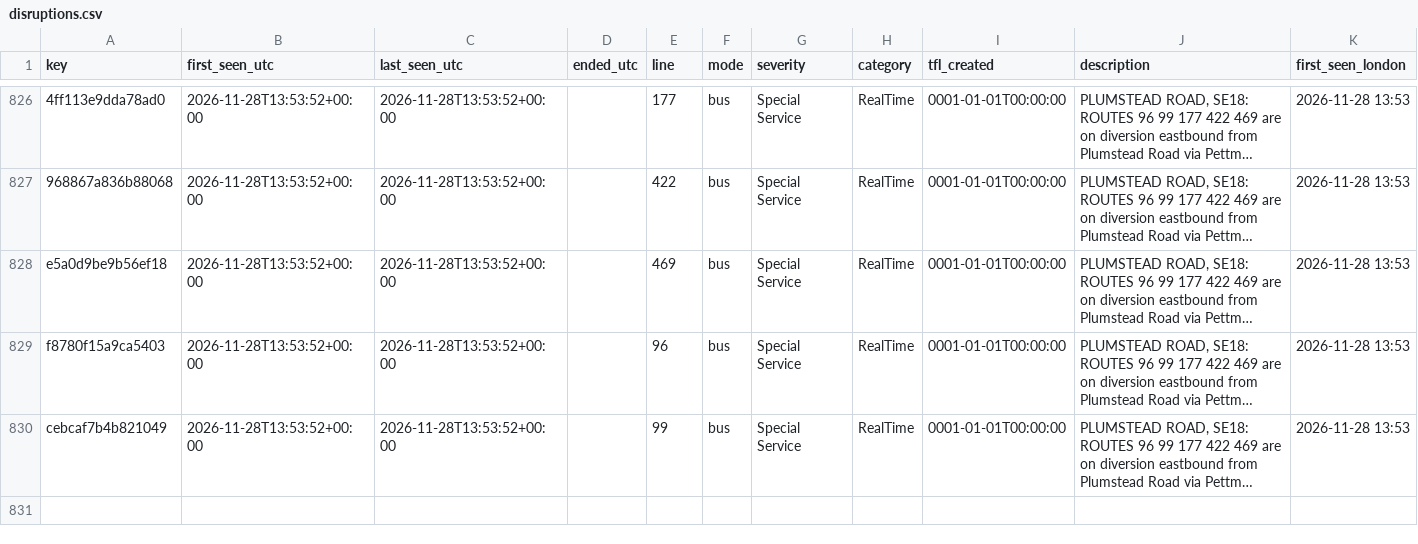
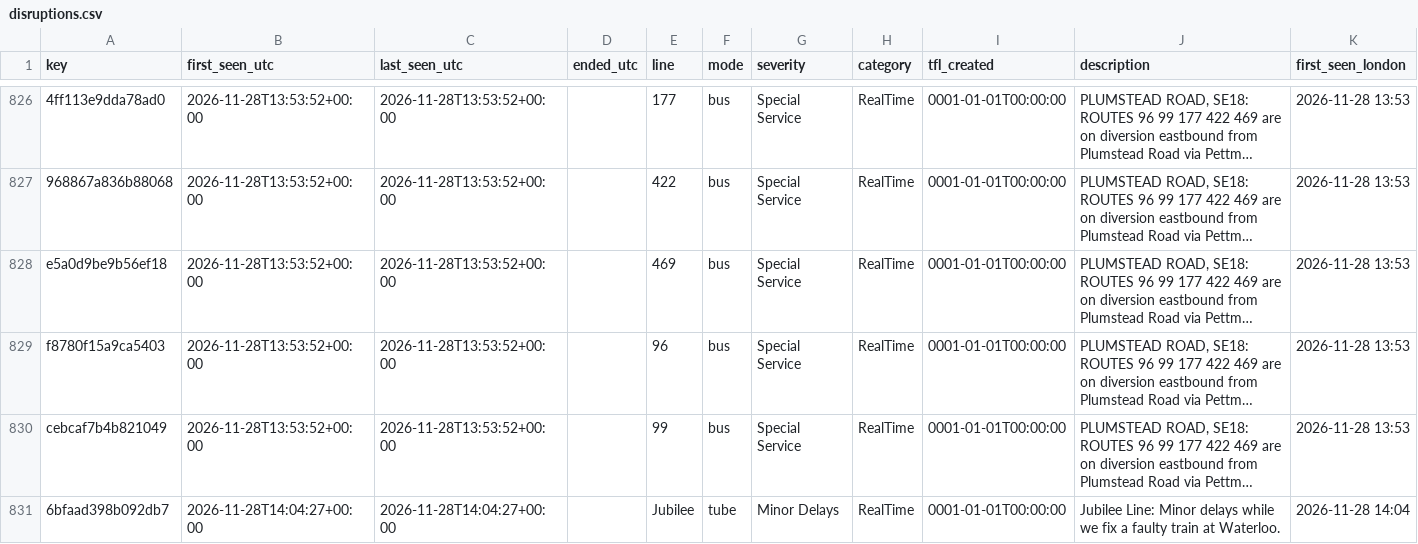
Before and after one commit to amiralichalabi/TfL_report, a CSV file: disruptions.csv, drawn as a sheet; only a part is shown, gaps mark what is left out; long unchanged cells end in …; the diff names each change by its address in the sheet, - before the commit and + after, or states it on an @@ line.

Commit message:
update disruptions

```diff
--- a/disruptions.csv
+++ b/disruptions.csv
+row 831: 6bfaad398b092db7 | 2026-11-28T14:04:27+00:00 | 2026-11-28T14:04:27+00:00 |  | Jubilee | tube | Minor Delays | RealTime | 0001-01-01T00:00:00 | Jubilee Line: Minor delays while we fix a faulty train at Waterloo. | 2026-11-28 14:04
```
Also changed, not shown: 1 other file.
